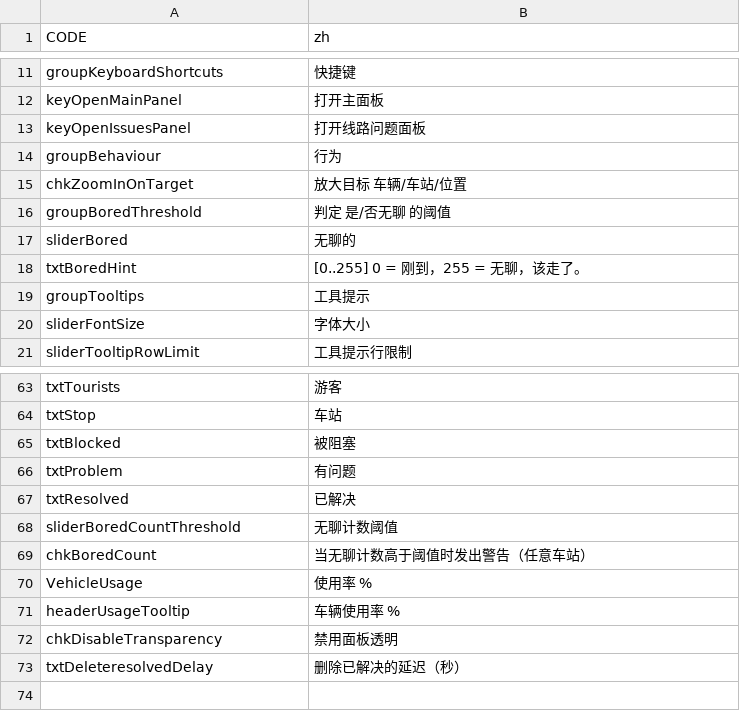
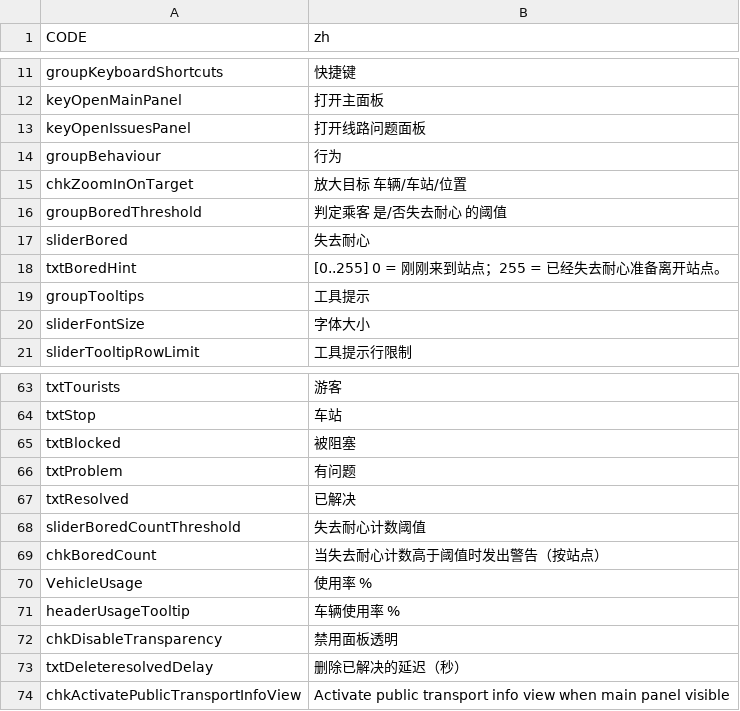
Before and after one commit to Sleepy334/TransportTool, a CSV file: Code/Locales/zh.csv, drawn as a sheet; only a part is shown, gaps mark what is left out.

```diff
--- a/Code/Locales/zh.csv
+++ b/Code/Locales/zh.csv
@@ -15,5 +15,5 @@
 "chkZoomInOnTarget","放大目标 车辆/车站/位置"
-"groupBoredThreshold","判定 是/否无聊 的阈值"
-"sliderBored","无聊的"
-"txtBoredHint","[0..255] 0 = 刚到，255 = 无聊，该走了。"
+"groupBoredThreshold","判定乘客 是/否失去耐心 的阈值"
+"sliderBored","失去耐心"
+"txtBoredHint","[0..255] 0 = 刚刚来到站点；255 = 已经失去耐心准备离开站点。"
 "groupTooltips","工具提示"
@@ -67,4 +67,4 @@
 "txtResolved","已解决"
-"sliderBoredCountThreshold","无聊计数阈值"
-"chkBoredCount","当无聊计数高于阈值时发出警告（任意车站）"
+"sliderBoredCountThreshold","失去耐心计数阈值"
+"chkBoredCount","当失去耐心计数高于阈值时发出警告（按站点）"
 "VehicleUsage","使用率 %"
@@ -73 +73,2 @@
 "txtDeleteresolvedDelay","删除已解决的延迟（秒）"
+"chkActivatePublicTransportInfoView","Activate public transport info view when main panel visible"
```
Also changed, not shown: Code/Locales/de.csv, Code/Locales/en.csv, 51 other files.
